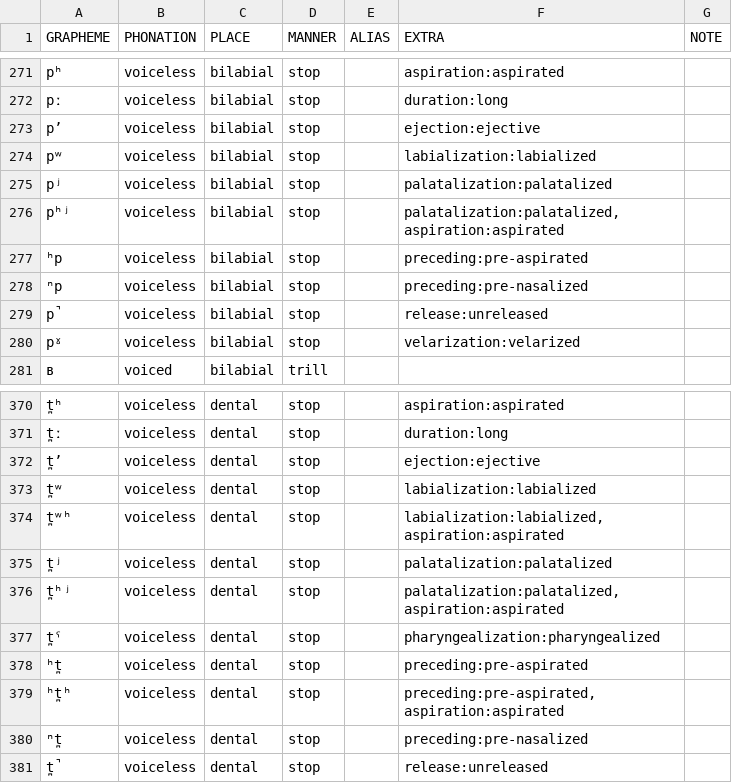
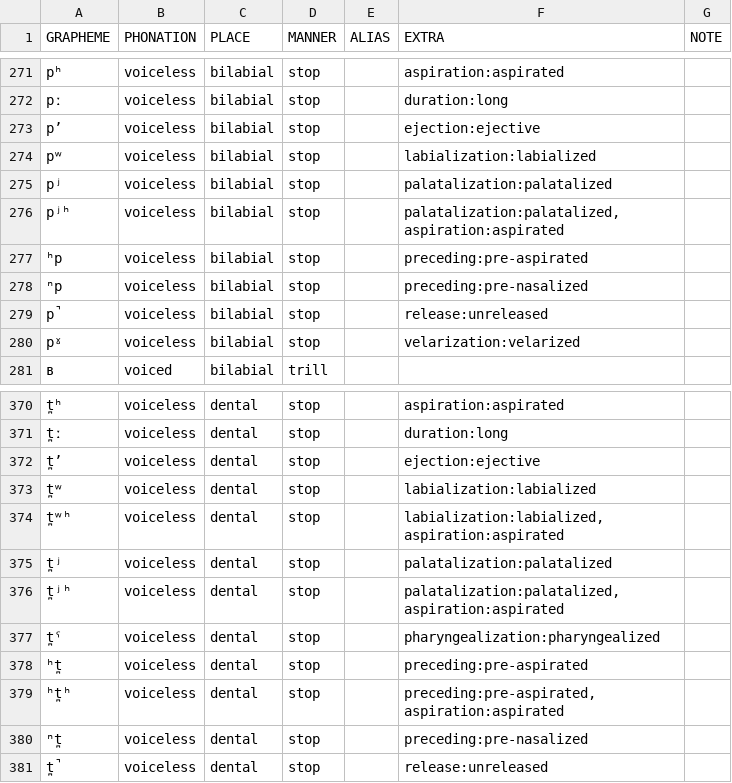
Before and after one commit to cldf-clts/clts, a TSV file: pkg/transcriptionsystems/bipa/consonants.tsv, drawn as a sheet; only a part is shown, gaps mark what is left out.

Commit message:
update lapsyd graphemes

```diff
--- a/pkg/transcriptionsystems/bipa/consonants.tsv
+++ b/pkg/transcriptionsystems/bipa/consonants.tsv
@@ -275,3 +275,3 @@ pʷ	voiceless	bilabial	stop		labialization:labialized
 pʲ	voiceless	bilabial	stop		palatalization:palatalized	
-pʰʲ	voiceless	bilabial	stop		palatalization:palatalized,aspiration:aspirated	
+pʲʰ	voiceless	bilabial	stop		palatalization:palatalized,aspiration:aspirated	
 ʰp	voiceless	bilabial	stop		preceding:pre-aspirated	
@@ -375,3 +375,3 @@ t̪ʷʰ	voiceless	dental	stop		labialization:labialized,aspiration:aspirated
 t̪ʲ	voiceless	dental	stop		palatalization:palatalized	
-t̪ʰʲ	voiceless	dental	stop		palatalization:palatalized,aspiration:aspirated	
+t̪ʲʰ	voiceless	dental	stop		palatalization:palatalized,aspiration:aspirated	
 t̪ˤ	voiceless	dental	stop		pharyngealization:pharyngealized	
```
Also changed, not shown: 2 other files.
